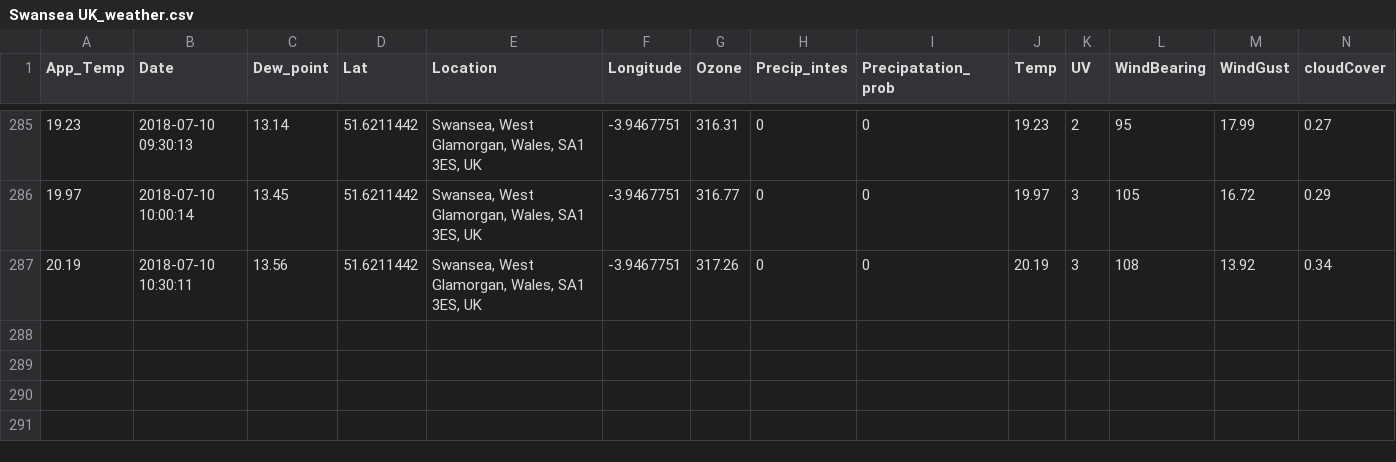
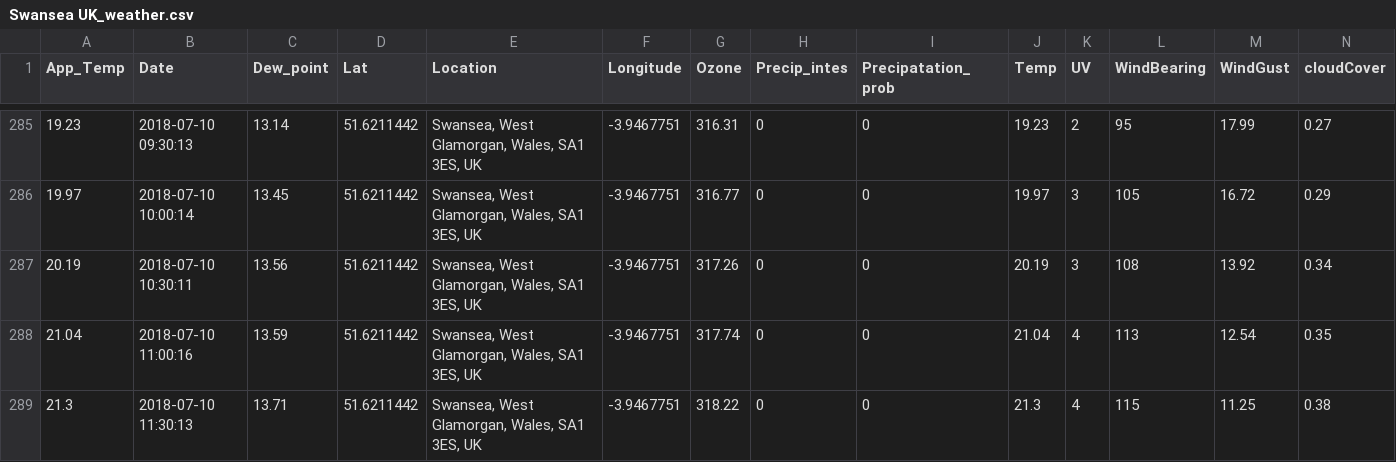
Before and after one commit to Jamespage6978/Projects, a CSV file: API_attempt/data/Swansea UK_weather.csv, drawn as a sheet; only a part is shown, gaps mark what is left out; rows hold the shown columns only; the diff names each change by its address in the sheet, - before the commit and + after, or states it on an @@ line.

```diff
--- a/API_attempt/data/Swansea UK_weather.csv
+++ b/API_attempt/data/Swansea UK_weather.csv
+row 288: 21.04 | 2018-07-10 11:00:16 | 13.59 | 51.6211442 | Swansea, West Glamorgan, Wales, SA1 3ES, UK | -3.9467751 | 317.74 | 0 | 0 | 21.04 | 4 | 113 | 12.54 | 0.35
+row 289: 21.3 | 2018-07-10 11:30:13 | 13.71 | 51.6211442 | Swansea, West Glamorgan, Wales, SA1 3ES, UK | -3.9467751 | 318.22 | 0 | 0 | 21.3 | 4 | 115 | 11.25 | 0.38
```
Also changed, not shown: API_attempt/data/Carmarthen UK_weather.csv, API_attempt/data/Halesowen UK_weather.csv, 1 other file.
